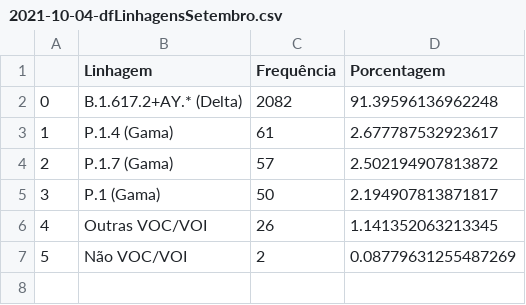
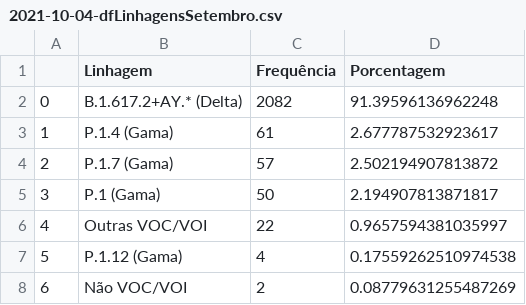
Before and after one commit to vanleiko/RedeGenomica, a CSV file: 2021-10-04/2021-10-04-dfLinhagensSetembro.csv, drawn as a sheet; addresses are those after the commit; the diff names each change by its address in the sheet, - before the commit and + after, or states it on an @@ line.

```diff
--- a/2021-10-04/2021-10-04-dfLinhagensSetembro.csv
+++ b/2021-10-04/2021-10-04-dfLinhagensSetembro.csv
-C6 (Frequência): 26
+C6 (Frequência): 22
-D6 (Porcentagem): 1.141352063213345
+D6 (Porcentagem): 0.9657594381035997
+row 7: 5 | P.1.12 (Gama) | 4 | 0.17559262510974538
@@ column A renumbered from row 8 down @@
```
Also changed, not shown: 2021-10-04/2021-10-04-dfVariantes.csv.
